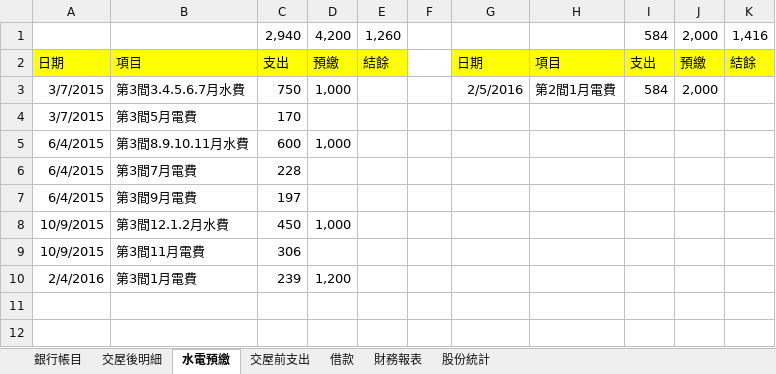
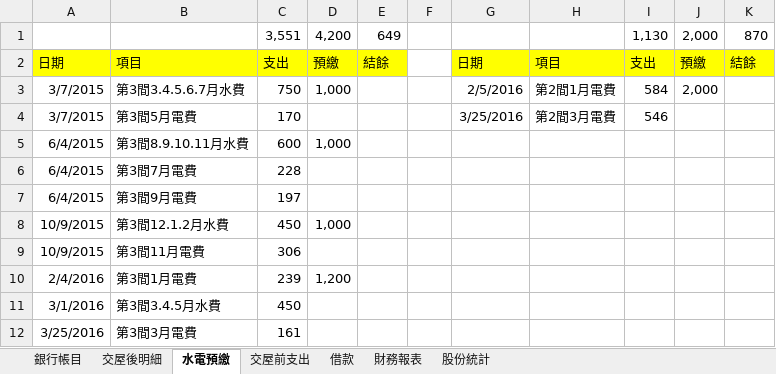
Before and after one commit to dada2cindy/tradeuse-dada2cindy, an Excel workbook: 交易紀錄/購屋款項.xlsx, sheet 水電預繳, drawn as a sheet; values as stored, in another font and other column widths than the file's, no borders; removed rows and columns are numbered as before the commit, all else as after; the diff names each change by its address in the sheet, - before the commit and + after, or states it on an @@ line.

```diff
--- a/交易紀錄/購屋款項.xlsx (sheet 水電預繳)
+++ b/交易紀錄/購屋款項.xlsx (sheet 水電預繳)
-row 1:  |  | 2,940 | 4,200 | 1,260 |  |  |  | 584 | 2,000 | 1,416
+row 1:  |  | 3,551 | 4,200 | 649 |  |  |  | 1,130 | 2,000 | 870
-G4: (empty)
+G4: 3/25/2016
-H4: (empty)
+H4: 第2間3月電費
-I4: (empty)
+I4: 546
+row 11: 3/1/2016 | 第3間3.4.5月水費 | 450
+row 12: 3/25/2016 | 第3間3月電費 | 161
```
Also changed, not shown: sheet 交屋後明細, sheet 銀行帳目, charts or pictures.
